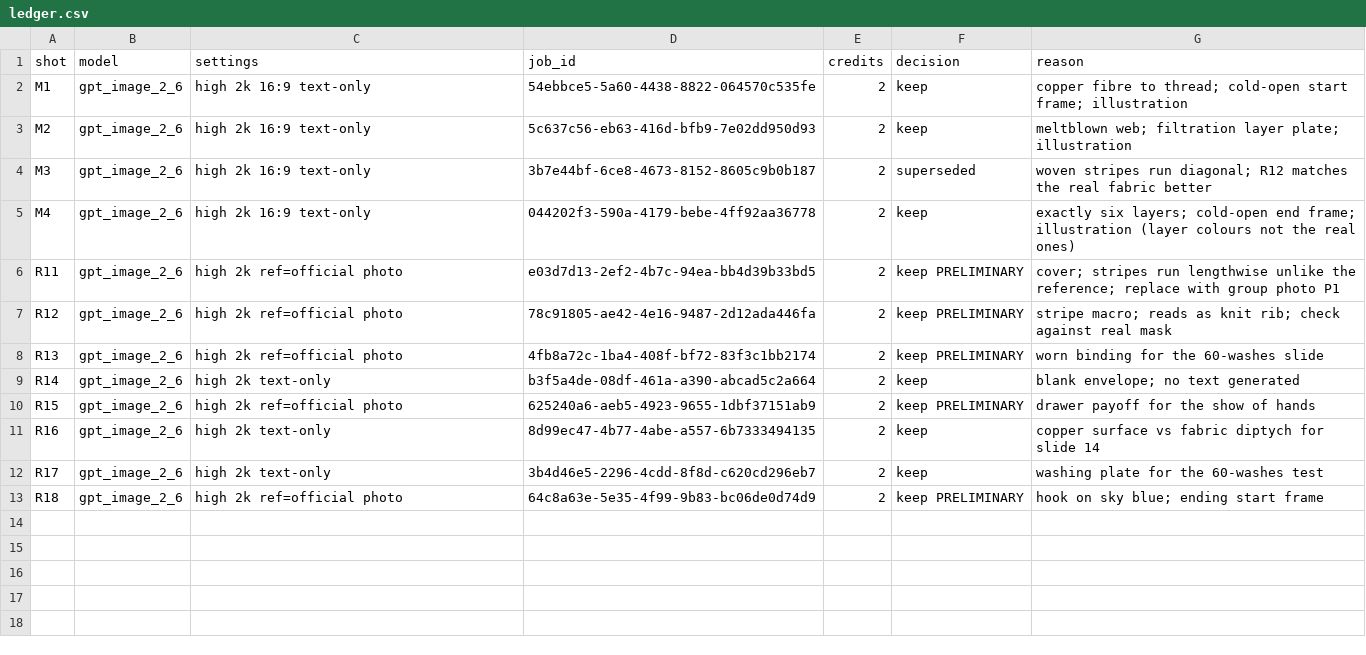
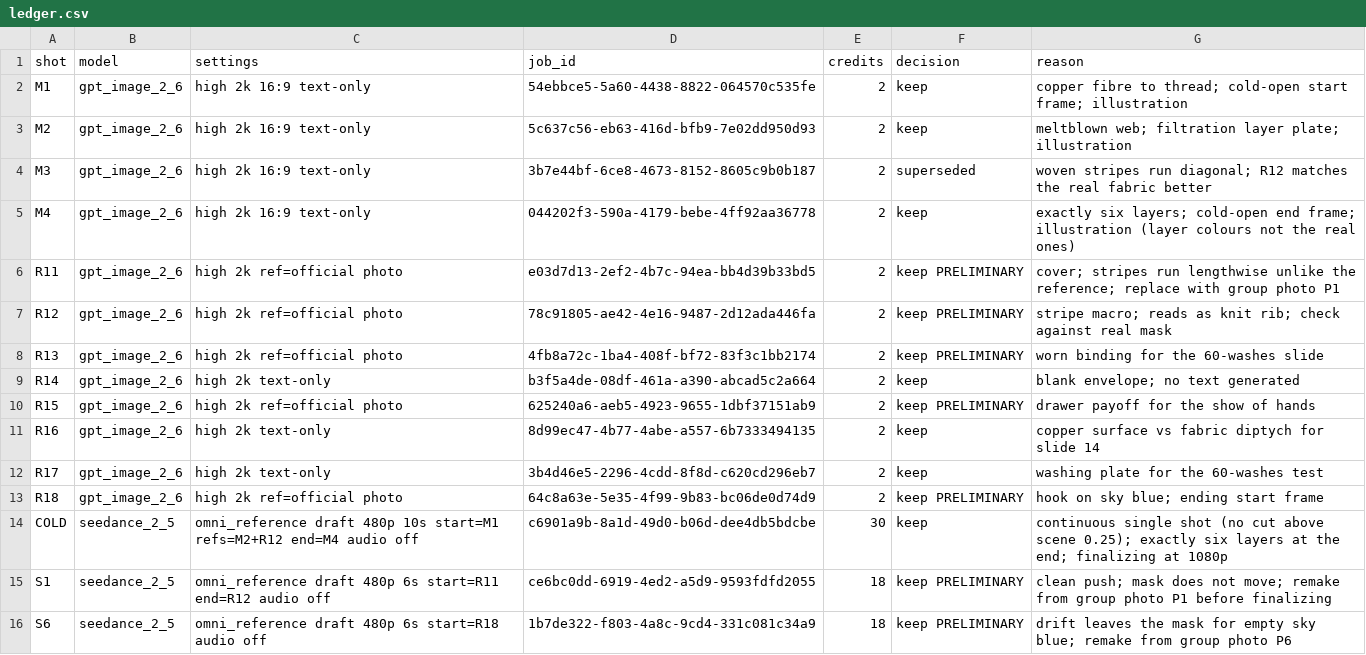
Before and after one commit to bobshenruililin/Carryistic, a CSV file: ghad2001-pre-worn/six-layers/ledger.csv, drawn as a sheet; the diff names each change by its address in the sheet, - before the commit and + after, or states it on an @@ line.

```diff
--- a/ghad2001-pre-worn/six-layers/ledger.csv
+++ b/ghad2001-pre-worn/six-layers/ledger.csv
+row 14: COLD | seedance_2_5 | omni_reference draft 480p 10s start=M1 refs=M2+R12 end=M4 audio off | c6901a9b-8a1d-49d0-b06d-dee4db5bdcbe | 30 | keep | continuous single shot (no cut above scene 0.25); exactly six layers at the end; finalizing at 1080p
+row 15: S1 | seedance_2_5 | omni_reference draft 480p 6s start=R11 end=R12 audio off | ce6bc0dd-6919-4ed2-a5d9-9593fdfd2055 | 18 | keep PRELIMINARY | clean push; mask does not move; remake from group photo P1 before finalizing
+row 16: S6 | seedance_2_5 | omni_reference draft 480p 6s start=R18 audio off | 1b7de322-f803-4a8c-9cd4-331c081c34a9 | 18 | keep PRELIMINARY | drift leaves the mask for empty sky blue; remake from group photo P6
```
Also changed, not shown: 5 other files.
